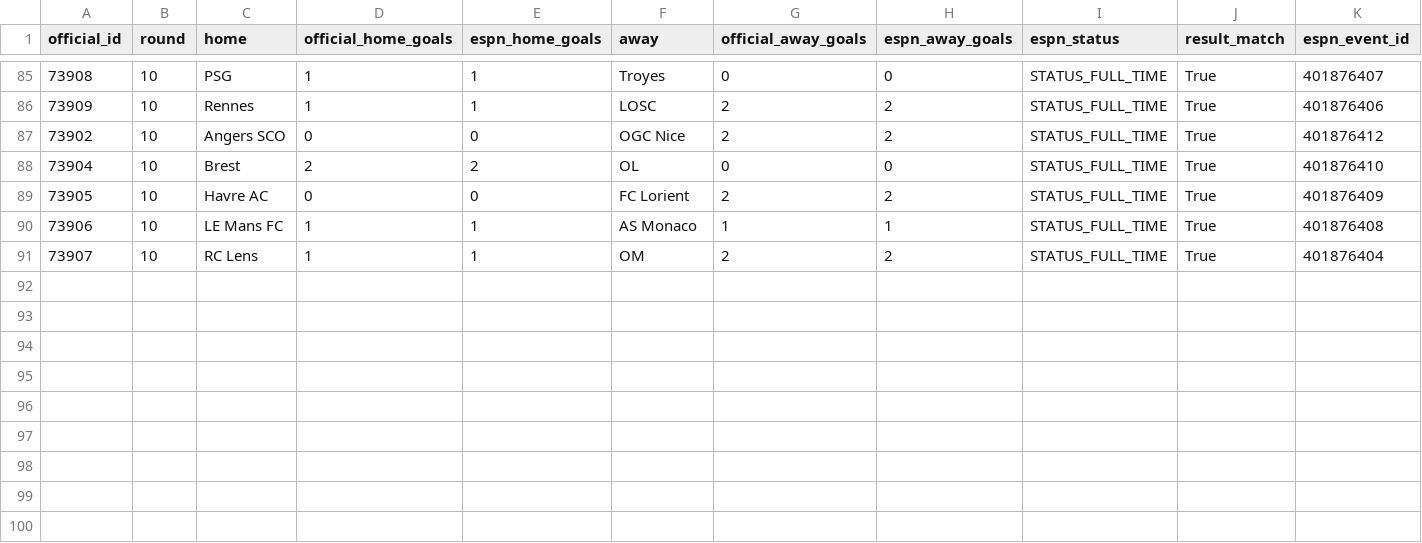
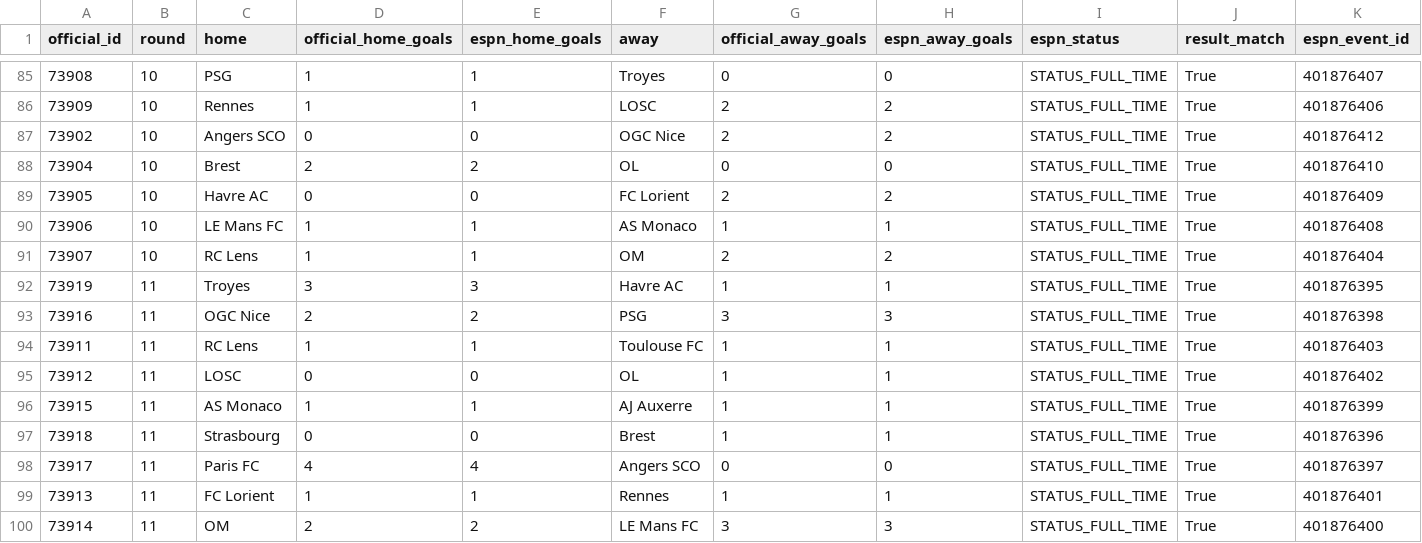
Before and after one commit to wildsonfranciscosilva1986-coder/din-mercado-ligue1-2026-27, a CSV file: source_snapshots/espn_results_crosscheck_latest.csv, drawn as a sheet; only a part is shown, gaps mark what is left out; rows hold the shown columns only; the diff names each change by its address in the sheet, - before the commit and + after, or states it on an @@ line.

```diff
--- a/source_snapshots/espn_results_crosscheck_latest.csv
+++ b/source_snapshots/espn_results_crosscheck_latest.csv
+row 92: 73919 | 11 | Troyes | 3 | 3 | Havre AC | 1 | 1 | STATUS_FULL_TIME | True | 401876395
+row 93: 73916 | 11 | OGC Nice | 2 | 2 | PSG | 3 | 3 | STATUS_FULL_TIME | True | 401876398
+row 94: 73911 | 11 | RC Lens | 1 | 1 | Toulouse FC | 1 | 1 | STATUS_FULL_TIME | True | 401876403
+row 95: 73912 | 11 | LOSC | 0 | 0 | OL | 1 | 1 | STATUS_FULL_TIME | True | 401876402
+row 96: 73915 | 11 | AS Monaco | 1 | 1 | AJ Auxerre | 1 | 1 | STATUS_FULL_TIME | True | 401876399
+row 97: 73918 | 11 | Strasbourg | 0 | 0 | Brest | 1 | 1 | STATUS_FULL_TIME | True | 401876396
+row 98: 73917 | 11 | Paris FC | 4 | 4 | Angers SCO | 0 | 0 | STATUS_FULL_TIME | True | 401876397
+row 99: 73913 | 11 | FC Lorient | 1 | 1 | Rennes | 1 | 1 | STATUS_FULL_TIME | True | 401876401
+row 100: 73914 | 11 | OM | 2 | 2 | LE Mans FC | 3 | 3 | STATUS_FULL_TIME | True | 401876400
```
Also changed, not shown: ligue1_2026_27_matches.csv, source_snapshots/espn_table_recomputed_latest.csv, 8 other files.
